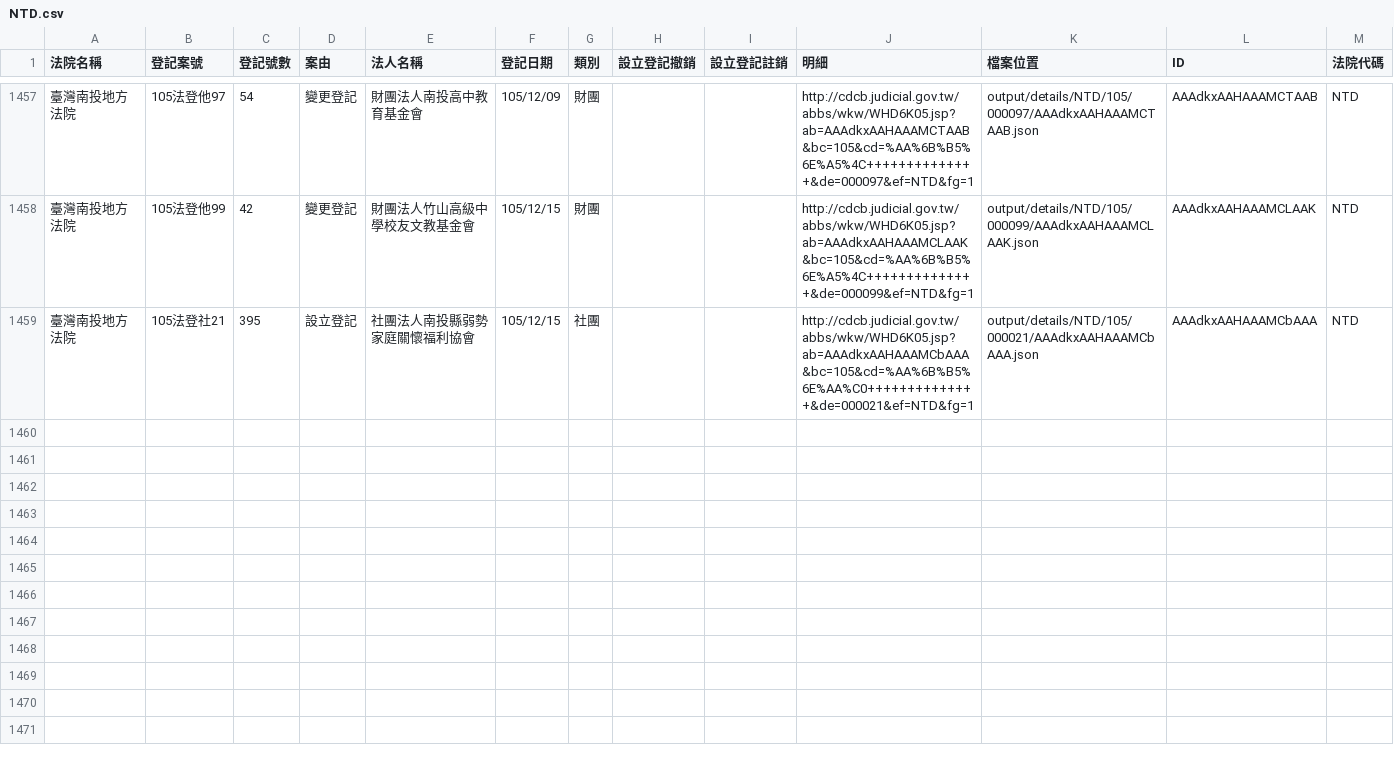
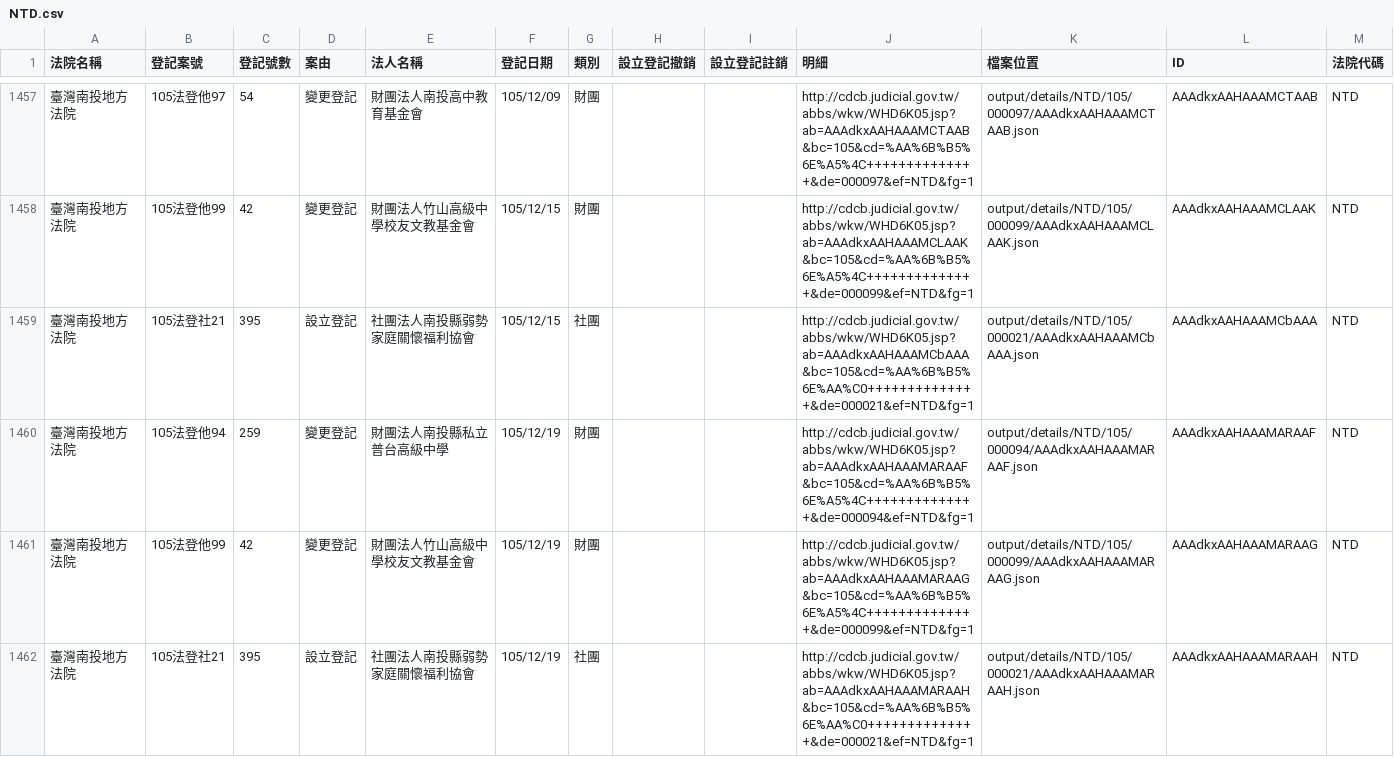
Before and after one commit to longhsiung/foundationtw, a CSV file: output/lists/NTD.csv, drawn as a sheet; only a part is shown, gaps mark what is left out.

Commit message:
update datasets @ 2016-12-20 02:00:01

```diff
--- a/output/lists/NTD.csv
+++ b/output/lists/NTD.csv
@@ -1459 +1459,4 @@
 臺灣南投地方法院,105法登社21,395,設立登記,社團法人南投縣弱勢家庭關懷福利協會,105/12/15,社團,,,http://cdcb.judicial.gov.tw/abbs/wkw/WHD6K05.jsp?ab=AAAdkxAAHAAAMCbAAA&bc=105&cd=%AA%6B%B5%6E%AA%C0++++++++++++++&de=000021&ef=NTD&fg=1,output/details/NTD/105/000021/AAAdkxAAHAAAMCbAAA.json,AAAdkxAAHAAAMCbAAA,NTD
+臺灣南投地方法院,105法登他94,259,變更登記,財團法人南投縣私立普台高級中學,105/12/19,財團,,,http://cdcb.judicial.gov.tw/abbs/wkw/WHD6K05.jsp?ab=AAAdkxAAHAAAMARAAF&bc=105&cd=%AA%6B%B5%6E%A5%4C++++++++++++++&de=000094&ef=NTD&fg=1,output/details/NTD/105/000094/AAAdkxAAHAAAMARAAF.json,AAAdkxAAHAAAMARAAF,NTD
+臺灣南投地方法院,105法登他99,42,變更登記,財團法人竹山高級中學校友文教基金會,105/12/19,財團,,,http://cdcb.judicial.gov.tw/abbs/wkw/WHD6K05.jsp?ab=AAAdkxAAHAAAMARAAG&bc=105&cd=%AA%6B%B5%6E%A5%4C++++++++++++++&de=000099&ef=NTD&fg=1,output/details/NTD/105/000099/AAAdkxAAHAAAMARAAG.json,AAAdkxAAHAAAMARAAG,NTD
+臺灣南投地方法院,105法登社21,395,設立登記,社團法人南投縣弱勢家庭關懷福利協會,105/12/19,社團,,,http://cdcb.judicial.gov.tw/abbs/wkw/WHD6K05.jsp?ab=AAAdkxAAHAAAMARAAH&bc=105&cd=%AA%6B%B5%6E%AA%C0++++++++++++++&de=000021&ef=NTD&fg=1,output/details/NTD/105/000021/AAAdkxAAHAAAMARAAH.json,AAAdkxAAHAAAMARAAH,NTD
```
Also changed, not shown: output/lists/KLD.csv, output/lists/PTD.csv, 21 other files.
